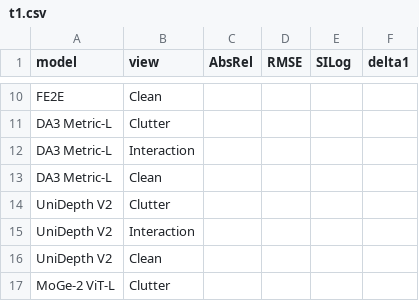
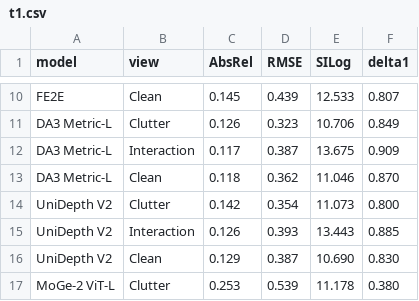
Before and after one commit to IRVLUTD/RPX, a CSV file: appendix/source/tools/raw_metrics/t1.csv, drawn as a sheet; only a part is shown, gaps mark what is left out; the diff covers the shown part only; the diff names each change by its address in the sheet, - before the commit and + after, or states it on an @@ line.

```diff
--- a/appendix/source/tools/raw_metrics/t1.csv
+++ b/appendix/source/tools/raw_metrics/t1.csv
-C10 (AbsRel): (empty)
+C10 (AbsRel): 0.145
-D10 (RMSE): (empty)
+D10 (RMSE): 0.439
-E10 (SILog): (empty)
+E10 (SILog): 12.533
-F10 (delta1): (empty)
+F10 (delta1): 0.807
-C11 (AbsRel): (empty)
+C11 (AbsRel): 0.126
-D11 (RMSE): (empty)
+D11 (RMSE): 0.323
-E11 (SILog): (empty)
+E11 (SILog): 10.706
-F11 (delta1): (empty)
+F11 (delta1): 0.849
-C12 (AbsRel): (empty)
+C12 (AbsRel): 0.117
-D12 (RMSE): (empty)
+D12 (RMSE): 0.387
-E12 (SILog): (empty)
+E12 (SILog): 13.675
-F12 (delta1): (empty)
+F12 (delta1): 0.909
-C13 (AbsRel): (empty)
+C13 (AbsRel): 0.118
-D13 (RMSE): (empty)
+D13 (RMSE): 0.362
-E13 (SILog): (empty)
+E13 (SILog): 11.046
-F13 (delta1): (empty)
+F13 (delta1): 0.870
-C14 (AbsRel): (empty)
+C14 (AbsRel): 0.142
-D14 (RMSE): (empty)
+D14 (RMSE): 0.354
-E14 (SILog): (empty)
+E14 (SILog): 11.073
-F14 (delta1): (empty)
+F14 (delta1): 0.800
-C15 (AbsRel): (empty)
+C15 (AbsRel): 0.126
-D15 (RMSE): (empty)
+D15 (RMSE): 0.393
-E15 (SILog): (empty)
+E15 (SILog): 13.443
-F15 (delta1): (empty)
+F15 (delta1): 0.885
-C16 (AbsRel): (empty)
+C16 (AbsRel): 0.129
-D16 (RMSE): (empty)
+D16 (RMSE): 0.387
-E16 (SILog): (empty)
+E16 (SILog): 10.690
-F16 (delta1): (empty)
+F16 (delta1): 0.830
-C17 (AbsRel): (empty)
+C17 (AbsRel): 0.253
-D17 (RMSE): (empty)
+D17 (RMSE): 0.539
-E17 (SILog): (empty)
+E17 (SILog): 11.178
-F17 (delta1): (empty)
+F17 (delta1): 0.380
```
Also changed, not shown: 88 edited cells elsewhere in this file, appendix/source/tools/raw_metrics/t2.csv, appendix/source/tools/raw_metrics/t3.csv, 30 other files.
